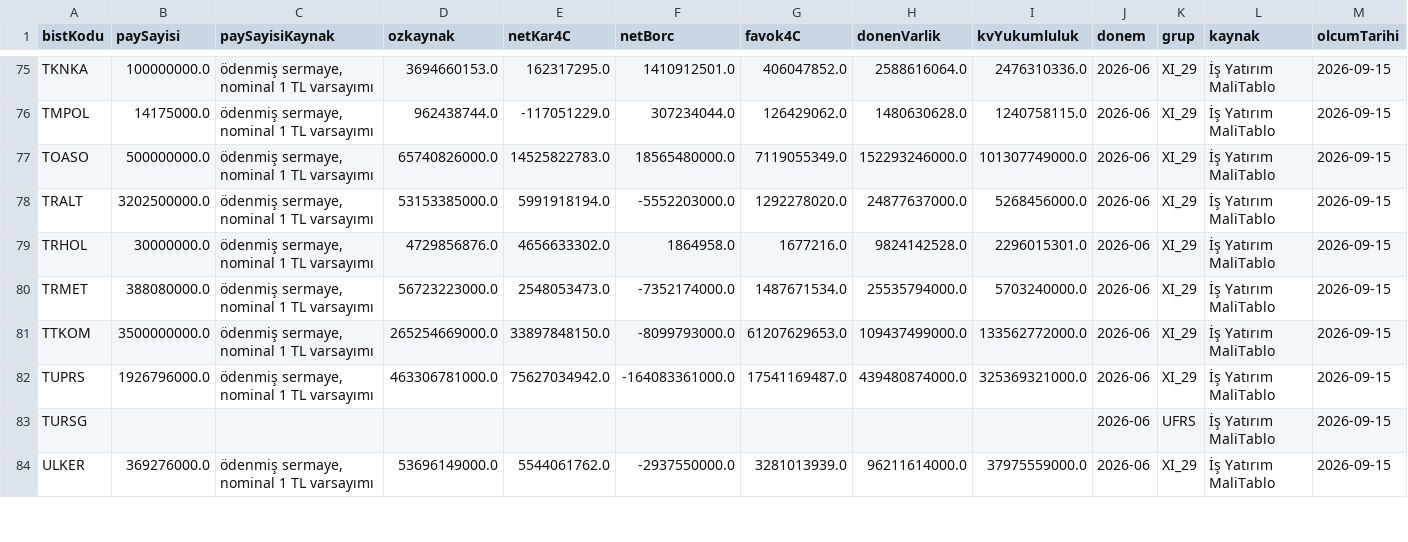
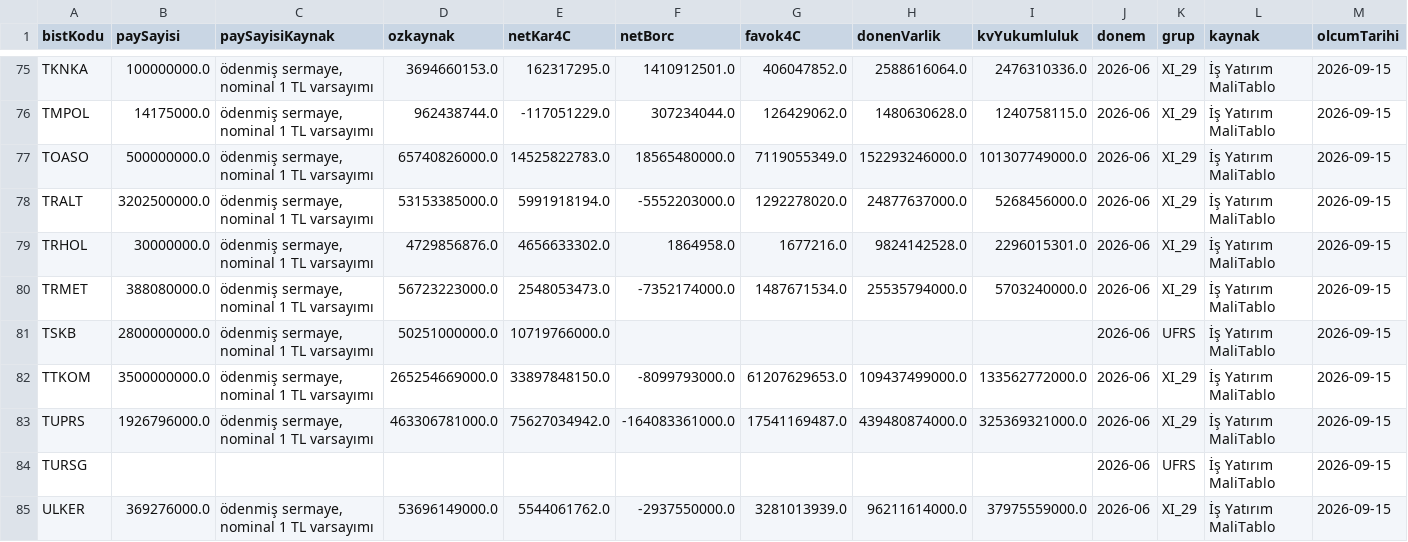
Before and after one commit to sercannnnn/fon-analiz-veri, a CSV file: veri/temel_veri.csv, drawn as a sheet; only a part is shown, gaps mark what is left out; the diff covers the shown part only; the diff names each change by its address in the sheet, - before the commit and + after, or states it on an @@ line.

```diff
--- a/veri/temel_veri.csv
+++ b/veri/temel_veri.csv
+row 81: TSKB | 2800000000.0 | ödenmiş sermaye, nominal 1 TL varsayımı | 50251000000.0 | 10719766000.0 |  |  |  |  | 2026-06 | UFRS | İş Yatırım MaliTablo | 2026-09-15
```
Also changed, not shown: 24 edited cells elsewhere in this file, veri/fon_icerik_ozet.csv, 6 other files.
